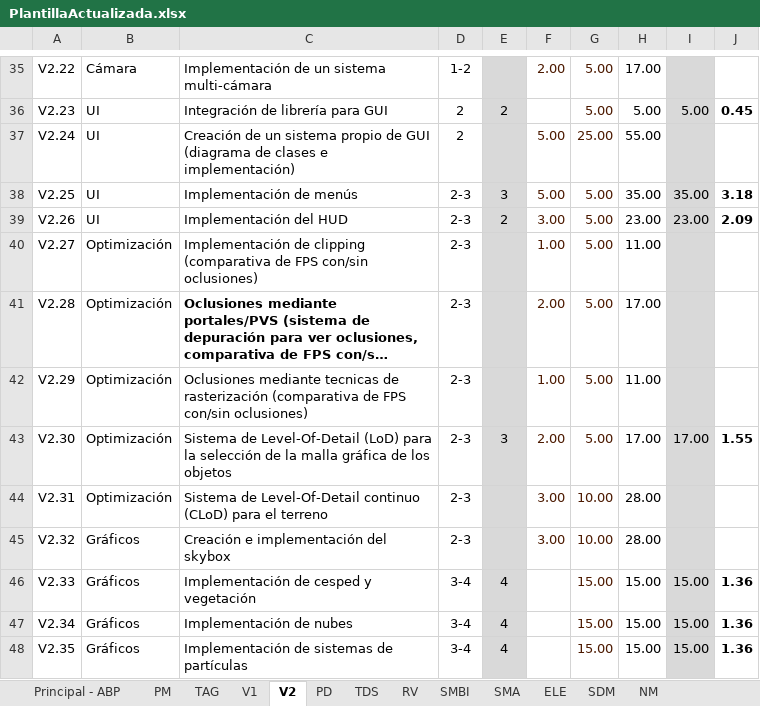
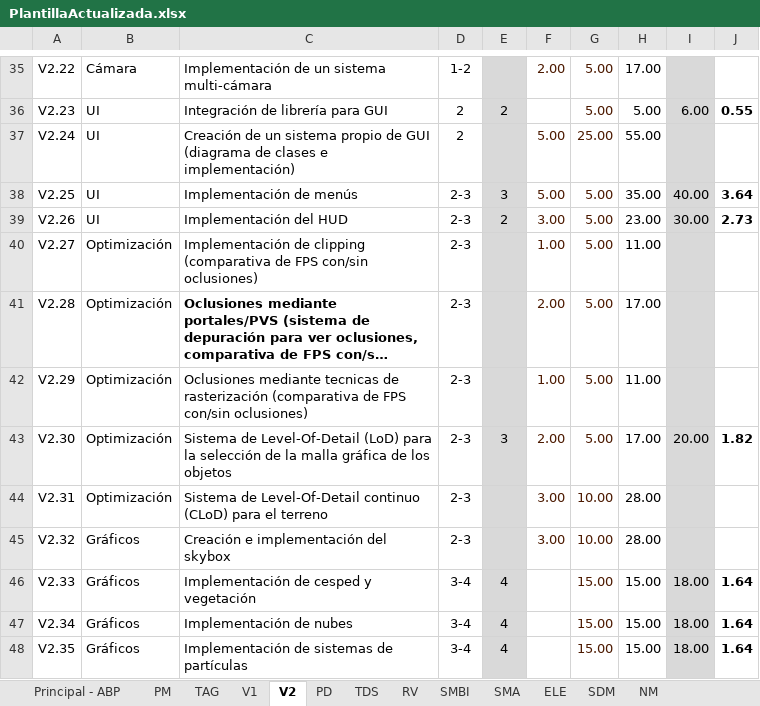
Before and after one commit to ABPMultimediaUA/Sack-3D, an Excel workbook: Documentacion/PlantillaActualizada.xlsx, sheet V2, drawn as a sheet; only a part is shown, gaps mark what is left out; long unchanged cells end in …; values as stored, in another font and other column widths than the file's, no borders; charts and pictures and conditional formats not drawn; the diff covers the shown part only; the diff names each change by its address in the sheet, - before the commit and + after, or states it on an @@ line.

```diff
--- a/Documentacion/PlantillaActualizada.xlsx (sheet V2)
+++ b/Documentacion/PlantillaActualizada.xlsx (sheet V2)
-I36: 5.00
+I36: 6.00
-J36: 0.45
+J36: 0.55
-I38: 35.00
+I38: 40.00
-J38: 3.18
+J38: 3.64
-I39: 23.00
+I39: 30.00
-J39: 2.09
+J39: 2.73
-I43: 17.00
+I43: 20.00
-J43: 1.55
+J43: 1.82
-I46:I48: 15.00
+I46:I48: 18.00
-J46:J48: 1.36
+J46:J48: 1.64
```
Also changed, not shown: 1 added row, 1 removed row and 31 edited cells elsewhere in this sheet, sheet SMBI, sheet SMA, charts or pictures.
